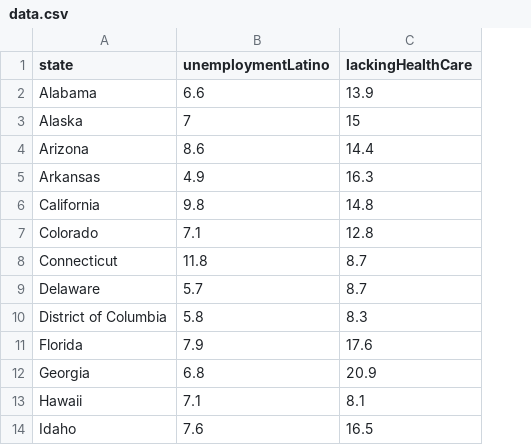
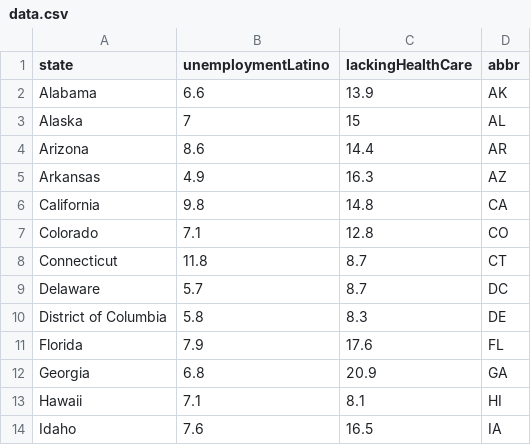
Before and after one commit to Sleonor/DataJournalism, a CSV file: data.csv, drawn as a sheet; only a part is shown; the diff names each change by its address in the sheet, - before the commit and + after, or states it on an @@ line.

Commit message:
made some changes to csv file

```diff
--- a/data.csv
+++ b/data.csv
+column D (abbr), rows 2-14: AK | AL | AR | AZ | CA | CO | CT | DC | DE | FL | GA | HI | IA
```
